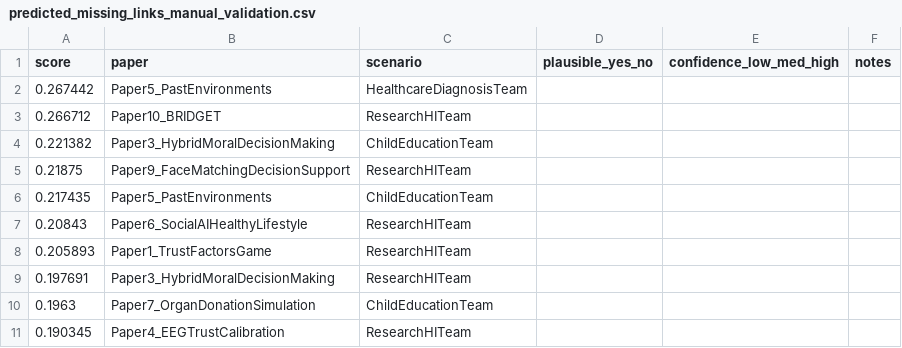
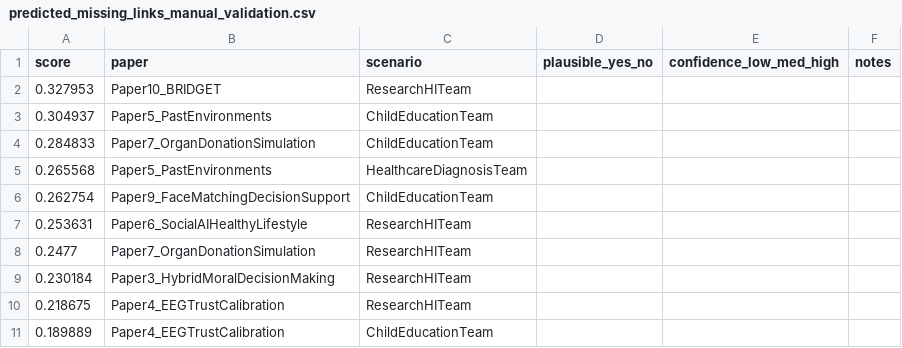
Before and after one commit to FieBergli/KG_project, a CSV file: kg_outputs/predicted_missing_links_manual_validation.csv, drawn as a sheet.

```diff
--- a/kg_outputs/predicted_missing_links_manual_validation.csv
+++ b/kg_outputs/predicted_missing_links_manual_validation.csv
@@ -1,11 +1,11 @@
 score,paper,scenario,plausible_yes_no,confidence_low_med_high,notes
-0.267442,Paper5_PastEnvironments,HealthcareDiagnosisTeam,,,
-0.266712,Paper10_BRIDGET,ResearchHITeam,,,
-0.221382,Paper3_HybridMoralDecisionMaking,ChildEducationTeam,,,
-0.21875,Paper9_FaceMatchingDecisionSupport,ResearchHITeam,,,
-0.217435,Paper5_PastEnvironments,ChildEducationTeam,,,
-0.20843,Paper6_SocialAIHealthyLifestyle,ResearchHITeam,,,
-0.205893,Paper1_TrustFactorsGame,ResearchHITeam,,,
-0.197691,Paper3_HybridMoralDecisionMaking,ResearchHITeam,,,
-0.1963,Paper7_OrganDonationSimulation,ChildEducationTeam,,,
-0.190345,Paper4_EEGTrustCalibration,ResearchHITeam,,,
+0.327953,Paper10_BRIDGET,ResearchHITeam,,,
+0.304937,Paper5_PastEnvironments,ChildEducationTeam,,,
+0.284833,Paper7_OrganDonationSimulation,ChildEducationTeam,,,
+0.265568,Paper5_PastEnvironments,HealthcareDiagnosisTeam,,,
+0.262754,Paper9_FaceMatchingDecisionSupport,ChildEducationTeam,,,
+0.253631,Paper6_SocialAIHealthyLifestyle,ResearchHITeam,,,
+0.2477,Paper7_OrganDonationSimulation,ResearchHITeam,,,
+0.230184,Paper3_HybridMoralDecisionMaking,ResearchHITeam,,,
+0.218675,Paper4_EEGTrustCalibration,ResearchHITeam,,,
+0.189889,Paper4_EEGTrustCalibration,ChildEducationTeam,,,
```
Also changed, not shown: kg_outputs/predicted_missing_links.csv, kg_outputs/q2_papers_by_scenario_autonomy_trust_pattern.csv, 10 other files.
